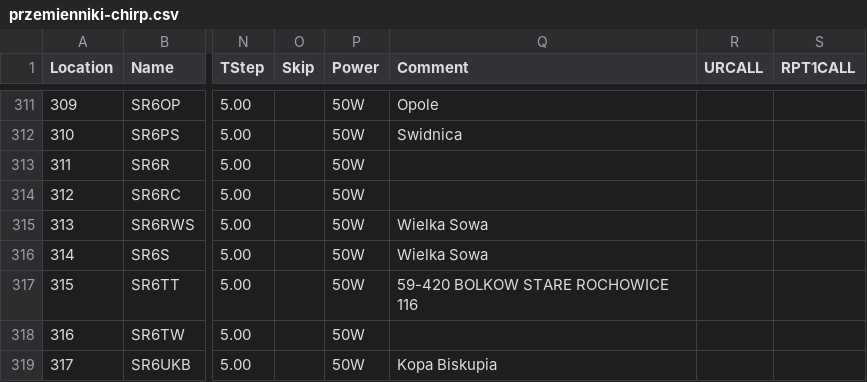
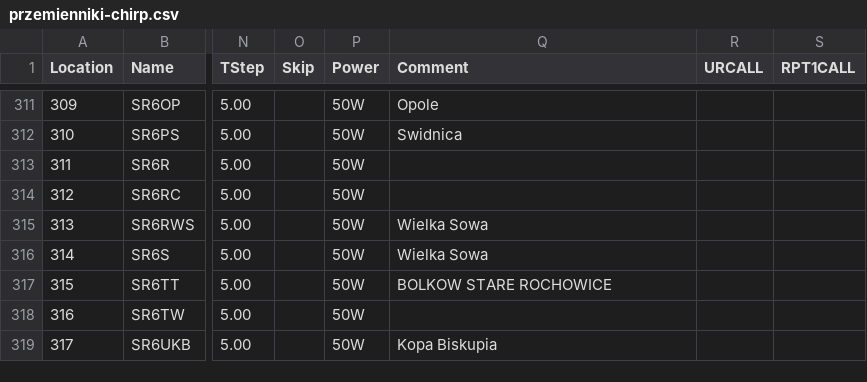
Before and after one commit to przemienniki/baza-przemiennikow, a CSV file: przemienniki-chirp.csv, drawn as a sheet; only a part is shown, gaps mark what is left out; the diff names each change by its address in the sheet, - before the commit and + after, or states it on an @@ line.

```diff
--- a/przemienniki-chirp.csv
+++ b/przemienniki-chirp.csv
-Q317 (Comment): 59-420 BOLKOW STARE ROCHOWICE 116
+Q317 (Comment): BOLKOW STARE ROCHOWICE
```
Also changed, not shown: przemienniki.csv, 1 other file.
